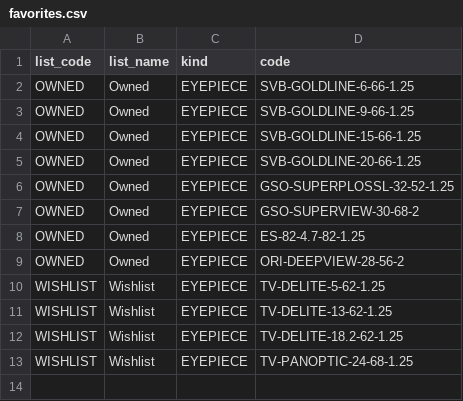
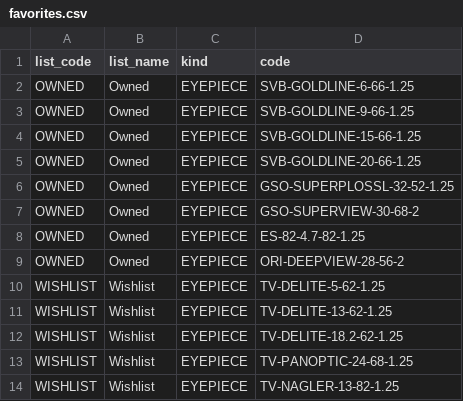
Before and after one commit to paploo/OcularPy, a CSV file: equipment/favorites.csv, drawn as a sheet; the diff names each change by its address in the sheet, - before the commit and + after, or states it on an @@ line.

```diff
--- a/equipment/favorites.csv
+++ b/equipment/favorites.csv
+row 14: WISHLIST | Wishlist | EYEPIECE | TV-NAGLER-13-82-1.25
```
Also changed, not shown: equipment/eyepieces.csv, 7 other files.
